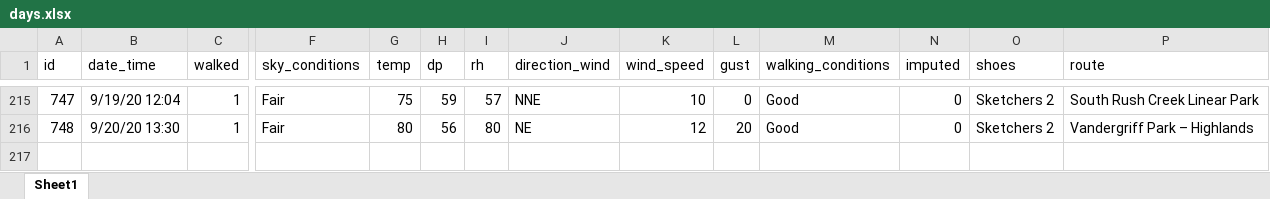
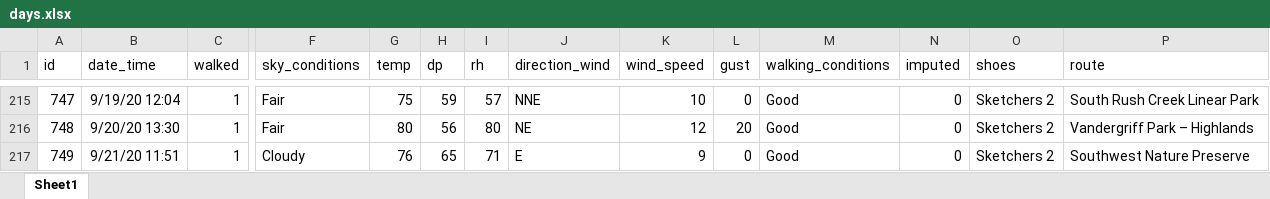
Before and after one commit to gitHubSlinkman/MyWalks, an Excel workbook: data/days.xlsx, sheet Sheet1, drawn as a sheet; only a part is shown, gaps mark what is left out; values as stored, in another font and other column widths than the file's, no borders; rows hold the shown columns only; the diff names each change by its address in the sheet, - before the commit and + after, or states it on an @@ line.

Commit message:
2020-09-22 0:00
1. Added functions/extracr.r
2. Added functions/test__extract.
3. Added today's walk to data/days.xlsx
4. Added functions/passed.R
5. Changed name of
   functions/find_column__position.R
   to functions/find_column_position.R
6. Modified fetxh_values.R
7. added tests//test_compute_totals.R
8. Added tests/
test__fetch_cvalues.R

```diff
--- a/data/days.xlsx (sheet Sheet1)
+++ b/data/days.xlsx (sheet Sheet1)
+row 217: 749 | 9/21/20 11:51 | 1 | Cloudy | 76 | 65 | 71 | E | 9 | 0 | Good | 0 | Sketchers 2 | Southwest Nature Preserve
```
Also changed, not shown: 8 other files.
